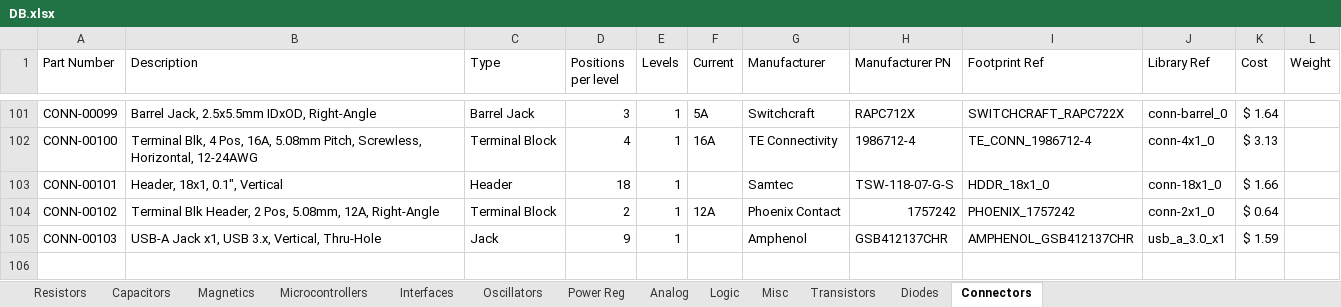
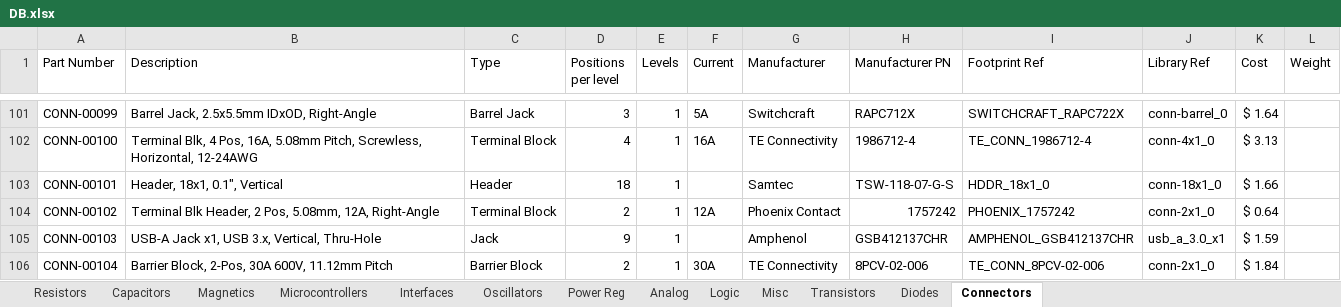
Before and after one commit to CWRUbotix/CWRUbotix_Altium_Library, an Excel workbook: DB.xlsx, sheet Connectors, drawn as a sheet; only a part is shown, gaps mark what is left out; values as stored, in another font and other column widths than the file's, no borders; the diff names each change by its address in the sheet, - before the commit and + after, or states it on an @@ line.

Commit message:
Add WS2812B, 4-pin 5050 LED footprint, and a few other parts

```diff
--- a/DB.xlsx (sheet Connectors)
+++ b/DB.xlsx (sheet Connectors)
+row 106: CONN-00104 | Barrier Block, 2-Pos, 30A 600V, 11.12mm Pitch | Barrier Block | 2 | 1 | 30A | TE Connectivity | 8PCV-02-006 | TE_CONN_8PCV-02-006 | conn-2x1_0 | $ 1.84
```
Also changed, not shown: sheet Misc, sheet Resistors, 23 other files.
